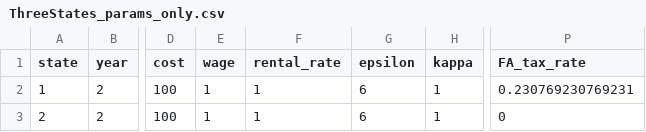
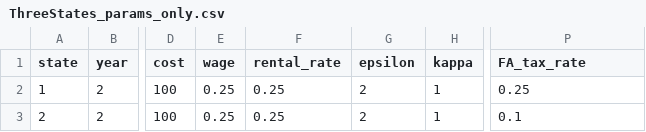
Before and after one commit to NathanLazarus/SFA, a CSV file: code/simmed_data/ThreeStates_params_only.csv, drawn as a sheet; only a part is shown, gaps mark what is left out; the diff names each change by its address in the sheet, - before the commit and + after, or states it on an @@ line.

```diff
--- a/code/simmed_data/ThreeStates_params_only.csv
+++ b/code/simmed_data/ThreeStates_params_only.csv
-E2:E3 (wage): 1
+E2:E3 (wage): 0.25
-F2:F3 (rental_rate): 1
+F2:F3 (rental_rate): 0.25
-G2:G3 (epsilon): 6
+G2:G3 (epsilon): 2
-P2 (FA_tax_rate): 0.230769230769231
+P2 (FA_tax_rate): 0.25
-P3 (FA_tax_rate): 0
+P3 (FA_tax_rate): 0.1
```
Also changed, not shown: code/simmed_data/ThreeStates_with_optimal_prices.csv, 17 other files.
